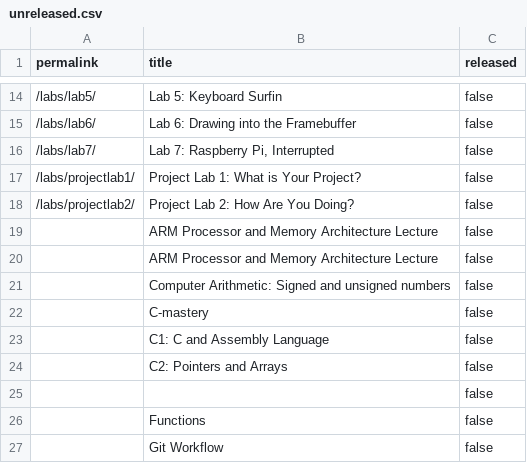
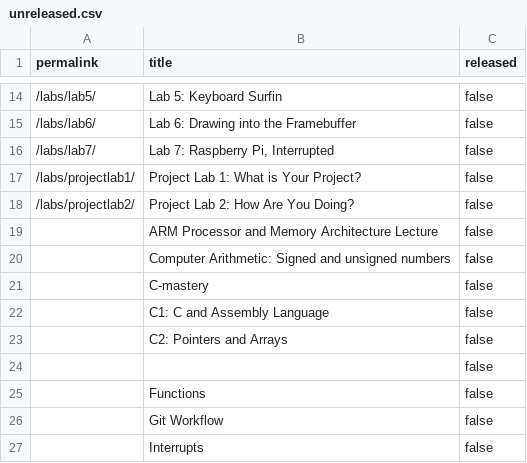
Before and after one commit to smundada/cs107e.github.io, a CSV file: _data/unreleased.csv, drawn as a sheet; only a part is shown, gaps mark what is left out; the shorter side is filled out with more unchanged rows; the diff names each change by its address in the sheet, - before the commit and + after, or states it on an @@ line.

Commit message:
updated release status for lecture 2 commit a87c1e7f8307d62cbe4fffb10531c5d74bfbcda4 Author: Chris Gregg <tofergregg@gmail.com> Date:   Sun Apr 8 14:35:57 2018 -0700
    updated release status for lecture 2

```diff
--- a/_data/unreleased.csv
+++ b/_data/unreleased.csv
-row 20:  | ARM Processor and Memory Architecture Lecture | false
```
Also changed, not shown: 9 other files.
